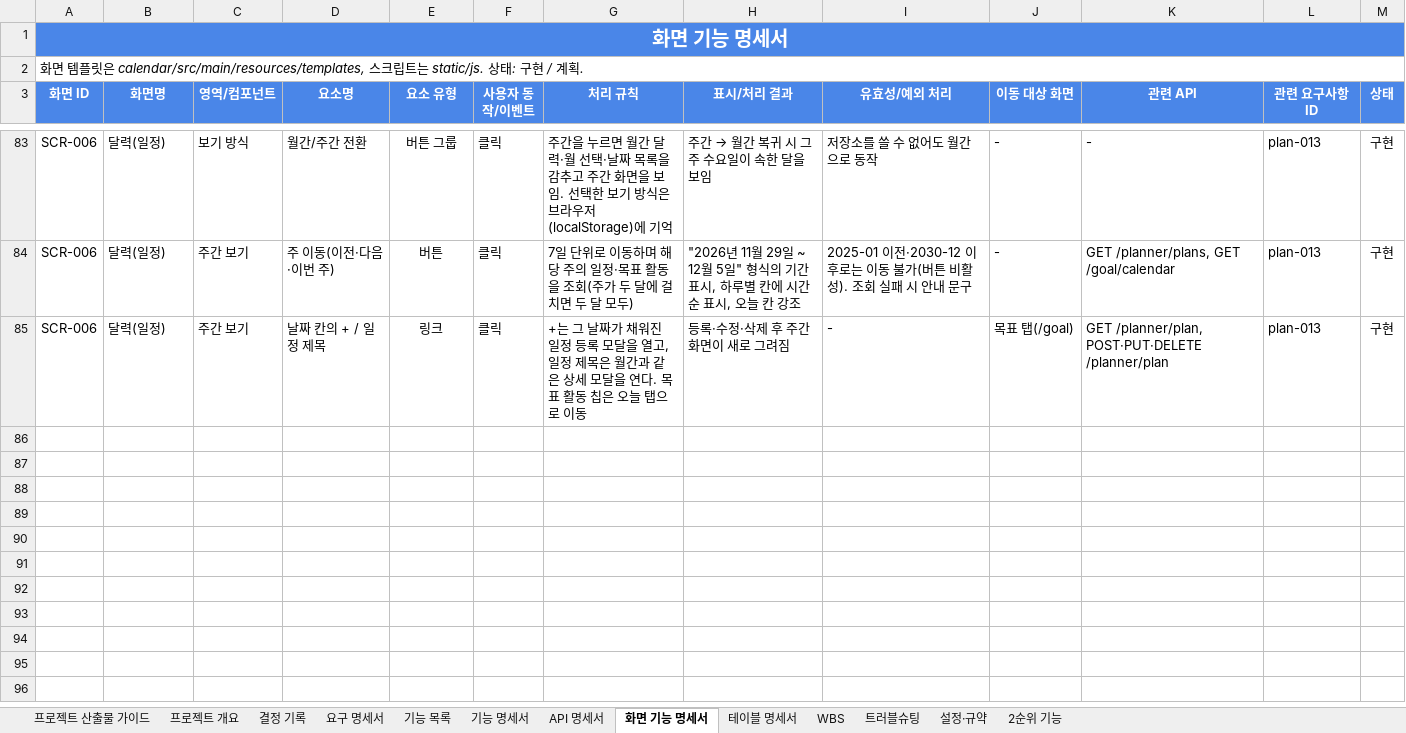
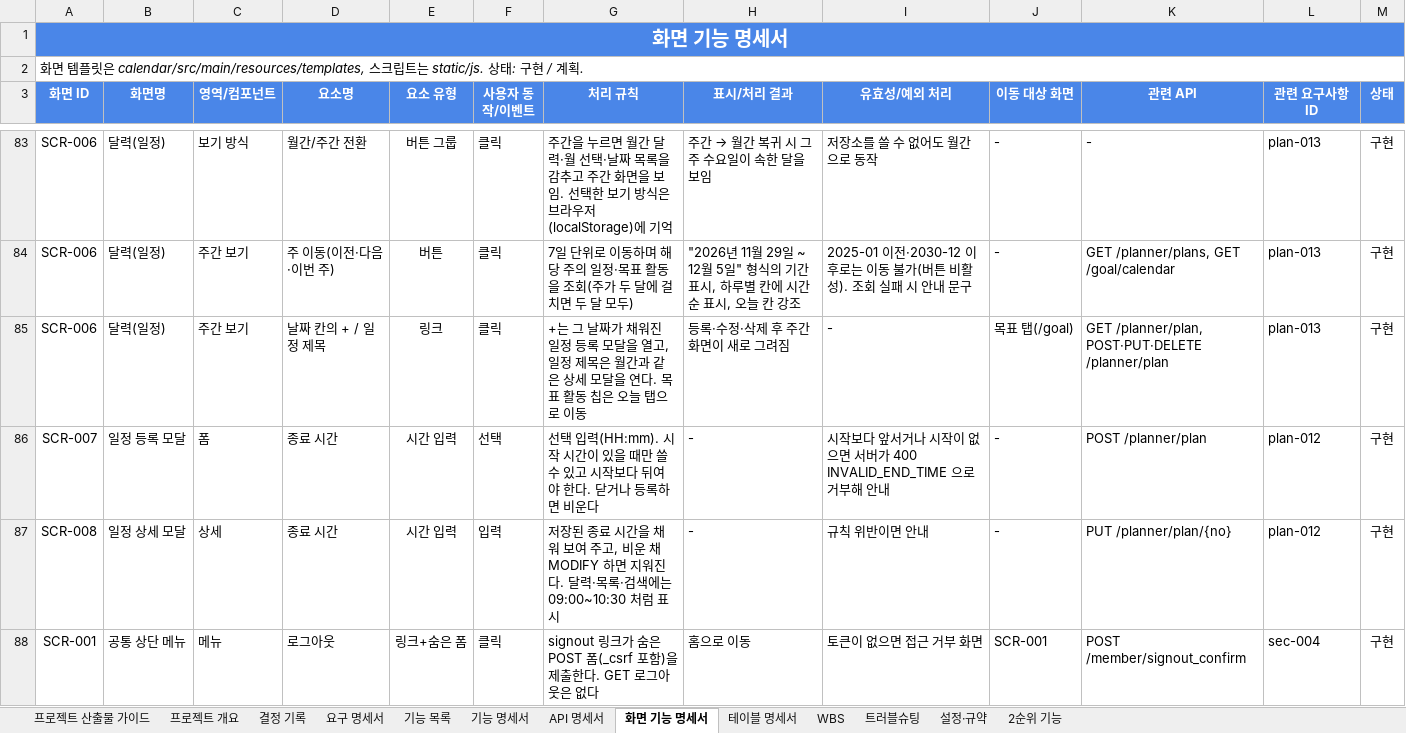
Before and after one commit to ho8566z/nado-ham_word, an Excel workbook: excel_output/calendar_bot 명세서 모음.xlsx, sheet 화면 기능 명세서, drawn as a sheet; only a part is shown, gaps mark what is left out; values as stored, in another font and other column widths than the file's, no borders; the diff covers the shown part only; the diff names each change by its address in the sheet, - before the commit and + after, or states it on an @@ line.

```diff
--- a/excel_output/calendar_bot 명세서 모음.xlsx (sheet 화면 기능 명세서)
+++ b/excel_output/calendar_bot 명세서 모음.xlsx (sheet 화면 기능 명세서)
+row 86: SCR-007 | 일정 등록 모달 | 폼 | 종료 시간 | 시간 입력 | 선택 | 선택 입력(HH:mm). 시작 시간이 있을 때만 쓸 수 있고 시작보다 뒤여야 한다. 닫거나 등록하면 비운다 | - | 시작보다 앞서거나 시작이 없으면 서버가 400 INVALID_END_TIME 으로 거부해 안내 | - | POST /planner/plan | plan-012 | 구현
+row 87: SCR-008 | 일정 상세 모달 | 상세 | 종료 시간 | 시간 입력 | 입력 | 저장된 종료 시간을 채워 보여 주고, 비운 채 MODIFY 하면 지워진다. 달력·목록·검색에는 09:00~10:30 처럼 표시 | - | 규칙 위반이면 안내 | - | PUT /planner/plan/{no} | plan-012 | 구현
+row 88: SCR-001 | 공통 상단 메뉴 | 메뉴 | 로그아웃 | 링크+숨은 폼 | 클릭 | signout 링크가 숨은 POST 폼(_csrf 포함)을 제출한다. GET 로그아웃은 없다 | 홈으로 이동 | 토큰이 없으면 접근 거부 화면 | SCR-001 | POST /member/signout_confirm | sec-004 | 구현
```
Also changed, not shown: 8 added rows and 1 edited cell elsewhere in this sheet, sheet 기능 명세서, sheet WBS, sheet 프로젝트 개요, sheet 요구 명세서, sheet 프로젝트 산출물 가이드, sheet API 명세서, 6 more sheets.
